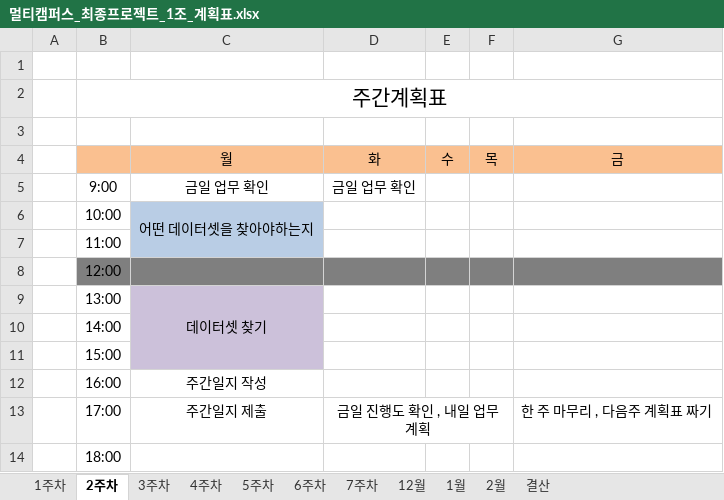
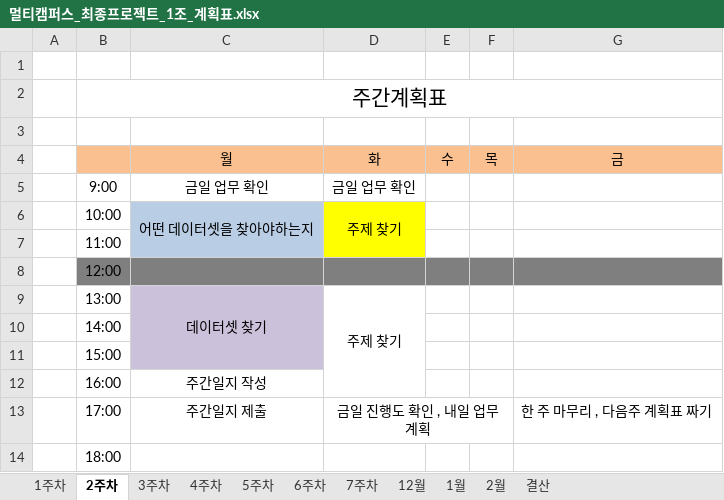
Before and after one commit to JUICE-JinHyeong/multicampus_final_First, an Excel workbook: final_project/프로젝트 필요 양식/멀티캠퍼스_최종프로젝트_1조_계획표.xlsx, sheet 2주차, drawn as a sheet; values as stored, in another font and other column widths than the file's, no borders; charts and pictures not drawn; the diff names each change by its address in the sheet, - before the commit and + after, or states it on an @@ line.

```diff
--- a/final_project/프로젝트 필요 양식/멀티캠퍼스_최종프로젝트_1조_계획표.xlsx (sheet 2주차)
+++ b/final_project/프로젝트 필요 양식/멀티캠퍼스_최종프로젝트_1조_계획표.xlsx (sheet 2주차)
-D6: (empty)
+D6: 주제 찾기
-D6:D7 fill: none
+D6:D7 fill: #FFFF00
+D6:D7 merged
-D9: (empty)
+D9: 주제 찾기
+D9:D12 merged
```
Also changed, not shown: sheet 결산.
